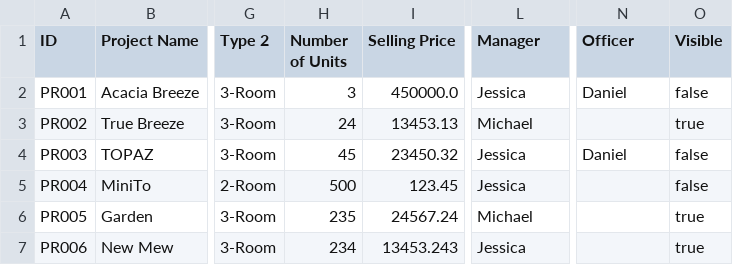
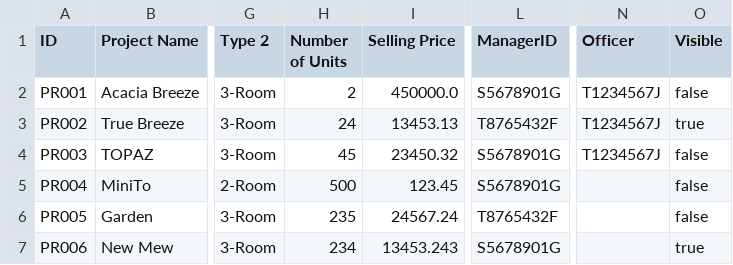
Before and after one commit to zenkang/BTOproject, a CSV file: src/data/ProjectList.csv, drawn as a sheet; only a part is shown, gaps mark what is left out; the diff names each change by its address in the sheet, - before the commit and + after, or states it on an @@ line.

Commit message:
Create Officer Boundary with the functionalities for Applying for project, Updating Application Status, Enquiry Related Functions and Receipt Generation

```diff
--- a/src/data/ProjectList.csv
+++ b/src/data/ProjectList.csv
-L1: Manager
+L1: ManagerID
-H2 (Number of Units): 3
+H2 (Number of Units): 2
-L2 (ManagerID): Jessica
+L2 (ManagerID): S5678901G
-N2 (Officer): Daniel
+N2 (Officer): T1234567J
-L3 (ManagerID): Michael
+L3 (ManagerID): T8765432F
-N3 (Officer): (empty)
+N3 (Officer): T1234567J
-L4:L5 (ManagerID): Jessica
+L4:L5 (ManagerID): S5678901G
-N4 (Officer): Daniel
+N4 (Officer): T1234567J
-L6 (ManagerID): Michael
+L6 (ManagerID): T8765432F
-O6 (Visible): true
+O6 (Visible): false
-L7 (ManagerID): Jessica
+L7 (ManagerID): S5678901G
```
Also changed, not shown: 15 other files.
